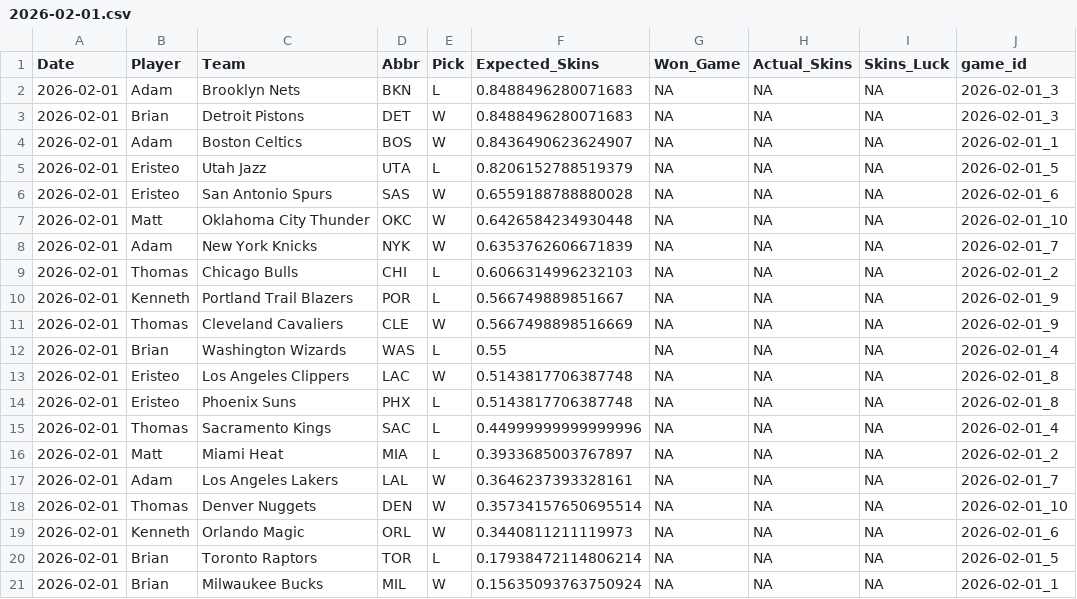
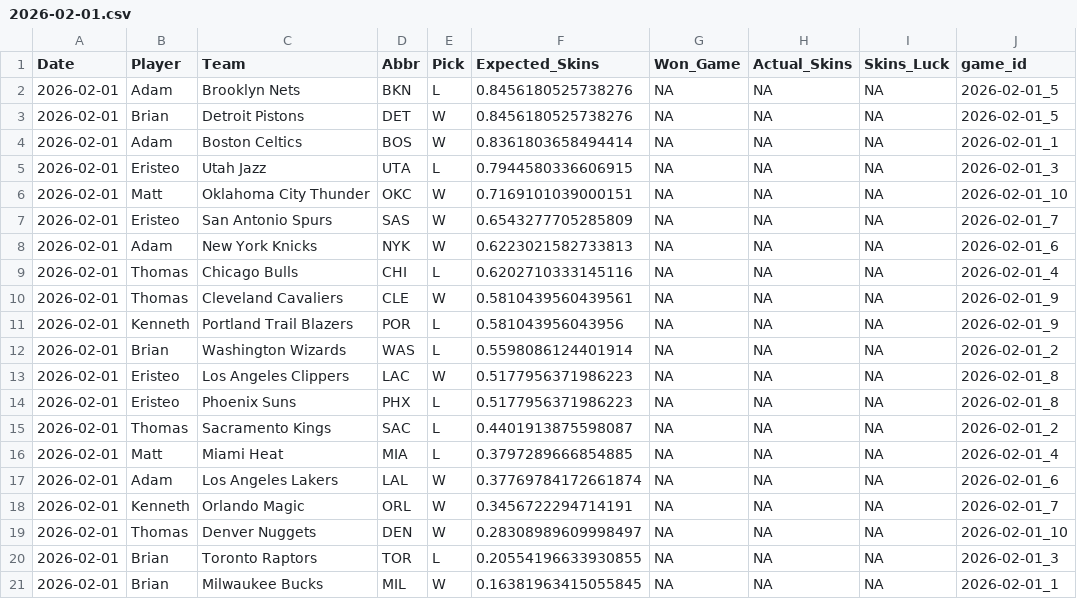
Before and after one commit to ejperez2/Daily-Skins-Matchups, a CSV file: skins_history/2026-02-01.csv, drawn as a sheet.

```diff
--- a/skins_history/2026-02-01.csv
+++ b/skins_history/2026-02-01.csv
@@ -1,21 +1,21 @@
 Date,Player,Team,Abbr,Pick,Expected_Skins,Won_Game,Actual_Skins,Skins_Luck,game_id
-2026-02-01,Adam,Brooklyn Nets,BKN,L,0.8488496280071683,NA,NA,NA,2026-02-01_3
-2026-02-01,Brian,Detroit Pistons,DET,W,0.8488496280071683,NA,NA,NA,2026-02-01_3
-2026-02-01,Adam,Boston Celtics,BOS,W,0.8436490623624907,NA,NA,NA,2026-02-01_1
-2026-02-01,Eristeo,Utah Jazz,UTA,L,0.8206152788519379,NA,NA,NA,2026-02-01_5
-2026-02-01,Eristeo,San Antonio Spurs,SAS,W,0.6559188788880028,NA,NA,NA,2026-02-01_6
-2026-02-01,Matt,Oklahoma City Thunder,OKC,W,0.6426584234930448,NA,NA,NA,2026-02-01_10
-2026-02-01,Adam,New York Knicks,NYK,W,0.6353762606671839,NA,NA,NA,2026-02-01_7
-2026-02-01,Thomas,Chicago Bulls,CHI,L,0.6066314996232103,NA,NA,NA,2026-02-01_2
-2026-02-01,Kenneth,Portland Trail Blazers,POR,L,0.566749889851667,NA,NA,NA,2026-02-01_9
-2026-02-01,Thomas,Cleveland Cavaliers,CLE,W,0.5667498898516669,NA,NA,NA,2026-02-01_9
-2026-02-01,Brian,Washington Wizards,WAS,L,0.55,NA,NA,NA,2026-02-01_4
-2026-02-01,Eristeo,Los Angeles Clippers,LAC,W,0.5143817706387748,NA,NA,NA,2026-02-01_8
-2026-02-01,Eristeo,Phoenix Suns,PHX,L,0.5143817706387748,NA,NA,NA,2026-02-01_8
-2026-02-01,Thomas,Sacramento Kings,SAC,L,0.44999999999999996,NA,NA,NA,2026-02-01_4
-2026-02-01,Matt,Miami Heat,MIA,L,0.3933685003767897,NA,NA,NA,2026-02-01_2
-2026-02-01,Adam,Los Angeles Lakers,LAL,W,0.3646237393328161,NA,NA,NA,2026-02-01_7
-2026-02-01,Thomas,Denver Nuggets,DEN,W,0.35734157650695514,NA,NA,NA,2026-02-01_10
-2026-02-01,Kenneth,Orlando Magic,ORL,W,0.3440811211119973,NA,NA,NA,2026-02-01_6
-2026-02-01,Brian,Toronto Raptors,TOR,L,0.17938472114806214,NA,NA,NA,2026-02-01_5
-2026-02-01,Brian,Milwaukee Bucks,MIL,W,0.15635093763750924,NA,NA,NA,2026-02-01_1
+2026-02-01,Adam,Brooklyn Nets,BKN,L,0.8456180525738276,NA,NA,NA,2026-02-01_5
+2026-02-01,Brian,Detroit Pistons,DET,W,0.8456180525738276,NA,NA,NA,2026-02-01_5
+2026-02-01,Adam,Boston Celtics,BOS,W,0.8361803658494414,NA,NA,NA,2026-02-01_1
+2026-02-01,Eristeo,Utah Jazz,UTA,L,0.7944580336606915,NA,NA,NA,2026-02-01_3
+2026-02-01,Matt,Oklahoma City Thunder,OKC,W,0.7169101039000151,NA,NA,NA,2026-02-01_10
+2026-02-01,Eristeo,San Antonio Spurs,SAS,W,0.6543277705285809,NA,NA,NA,2026-02-01_7
+2026-02-01,Adam,New York Knicks,NYK,W,0.6223021582733813,NA,NA,NA,2026-02-01_6
+2026-02-01,Thomas,Chicago Bulls,CHI,L,0.6202710333145116,NA,NA,NA,2026-02-01_4
+2026-02-01,Thomas,Cleveland Cavaliers,CLE,W,0.5810439560439561,NA,NA,NA,2026-02-01_9
+2026-02-01,Kenneth,Portland Trail Blazers,POR,L,0.581043956043956,NA,NA,NA,2026-02-01_9
+2026-02-01,Brian,Washington Wizards,WAS,L,0.5598086124401914,NA,NA,NA,2026-02-01_2
+2026-02-01,Eristeo,Los Angeles Clippers,LAC,W,0.5177956371986223,NA,NA,NA,2026-02-01_8
+2026-02-01,Eristeo,Phoenix Suns,PHX,L,0.5177956371986223,NA,NA,NA,2026-02-01_8
+2026-02-01,Thomas,Sacramento Kings,SAC,L,0.4401913875598087,NA,NA,NA,2026-02-01_2
+2026-02-01,Matt,Miami Heat,MIA,L,0.3797289666854885,NA,NA,NA,2026-02-01_4
+2026-02-01,Adam,Los Angeles Lakers,LAL,W,0.37769784172661874,NA,NA,NA,2026-02-01_6
+2026-02-01,Kenneth,Orlando Magic,ORL,W,0.3456722294714191,NA,NA,NA,2026-02-01_7
+2026-02-01,Thomas,Denver Nuggets,DEN,W,0.28308989609998497,NA,NA,NA,2026-02-01_10
+2026-02-01,Brian,Toronto Raptors,TOR,L,0.20554196633930855,NA,NA,NA,2026-02-01_3
+2026-02-01,Brian,Milwaukee Bucks,MIL,W,0.16381963415055845,NA,NA,NA,2026-02-01_1
```
